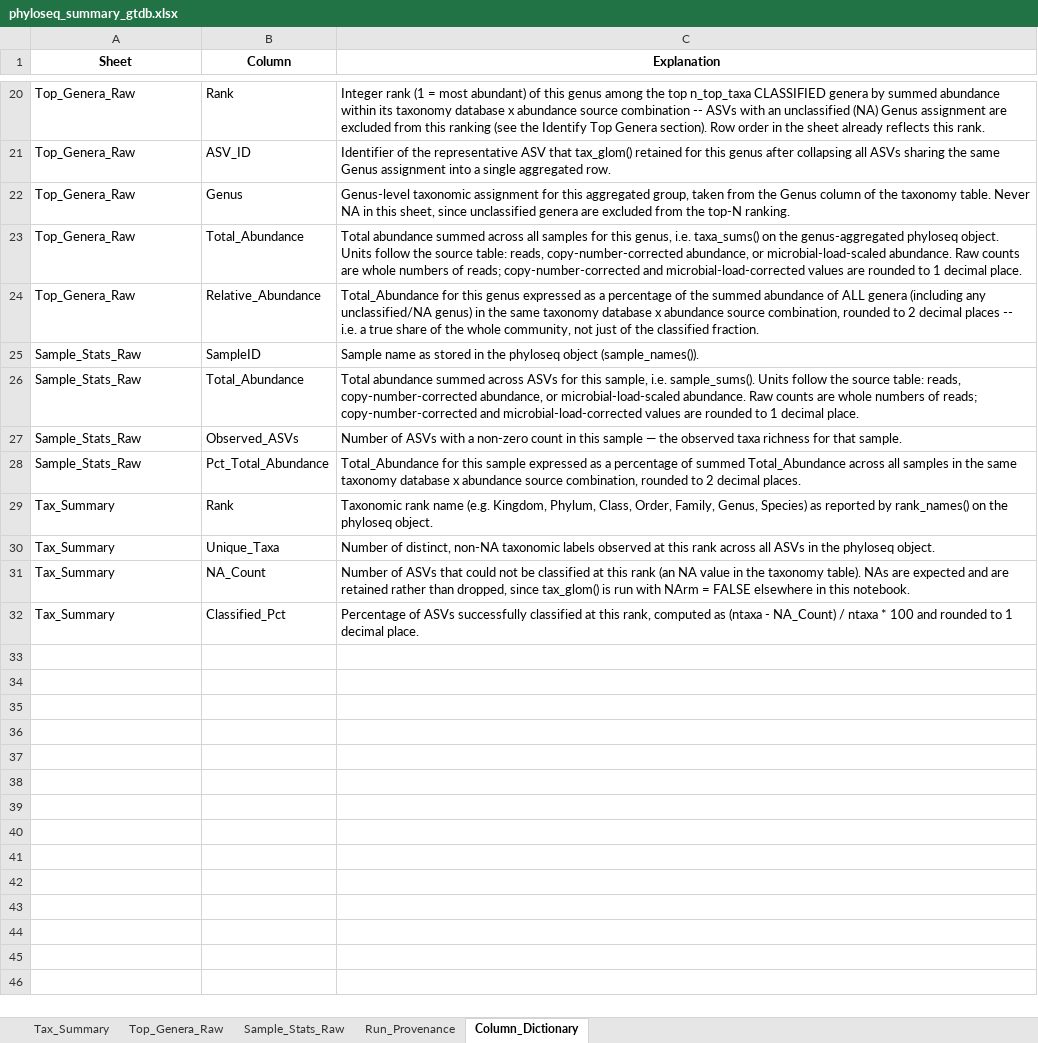
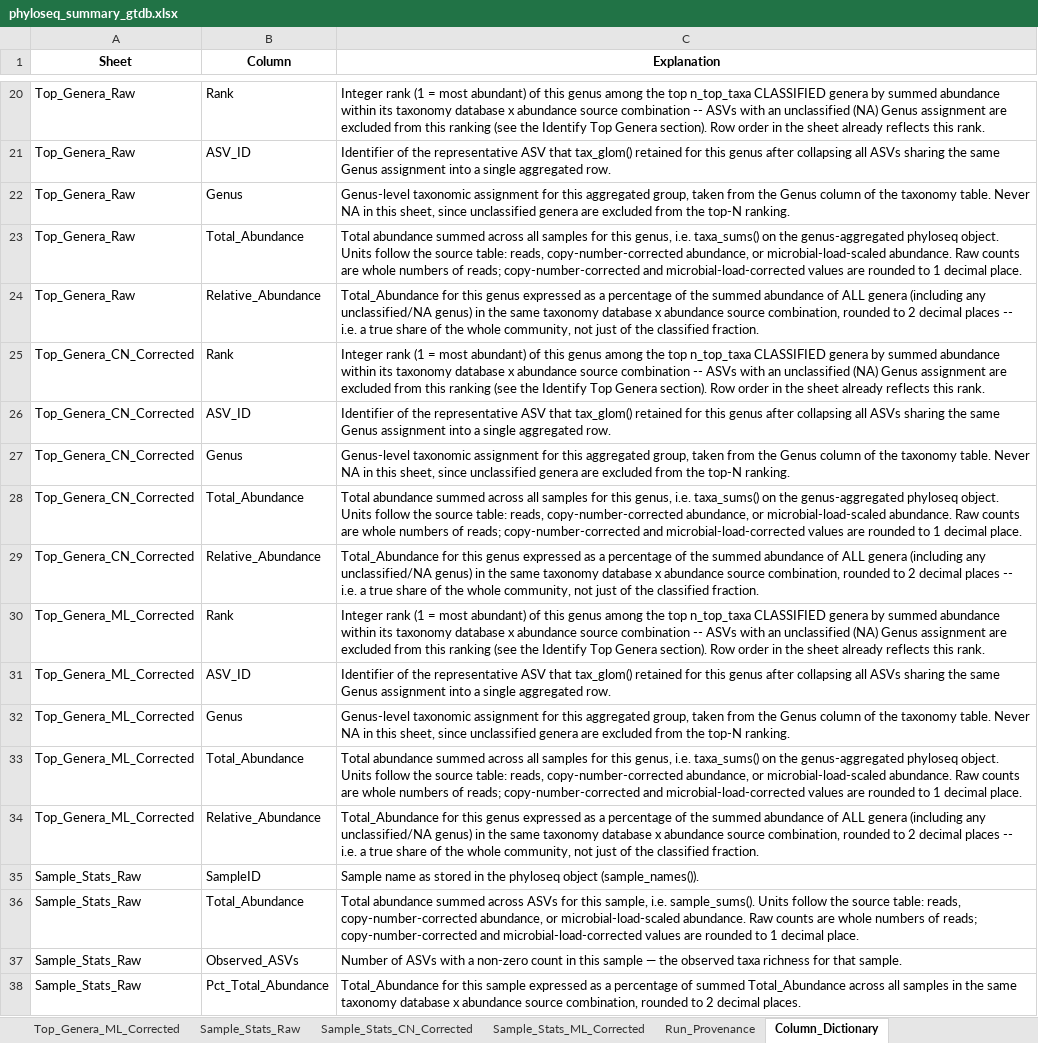
Before and after one commit to changlabs/DADA2_16S_Illumina_PairedEnd_Workflow, an Excel workbook: example/reference_results/9_phyloseq_object/GTDB/phyloseq_summary_gtdb.xlsx, sheet Column_Dictionary, drawn as a sheet; only a part is shown, gaps mark what is left out; the shorter side is filled out with more unchanged rows; values as stored, in another font and other column widths than the file's, no borders; table styles not drawn; the diff covers the shown part only; the diff names each change by its address in the sheet, - before the commit and + after, or states it on an @@ line.

Commit message:
Add synthetic cell-count example and QMP outputs

```diff
--- a/example/reference_results/9_phyloseq_object/GTDB/phyloseq_summary_gtdb.xlsx (sheet Column_Dictionary)
+++ b/example/reference_results/9_phyloseq_object/GTDB/phyloseq_summary_gtdb.xlsx (sheet Column_Dictionary)
+sheet tab: Top_Genera_ML_Corrected
+sheet tab: Sample_Stats_CN_Corrected
+sheet tab: Sample_Stats_ML_Corrected
+row 25: Top_Genera_CN_Corrected | Rank | Integer rank (1 = most abundant) of this genus among the top n_top_taxa CLASSIFIED genera by summed abundance within its taxonomy database x abundance source combination -- ASVs with an unclassified (NA) Genus assignment are excluded from this ranking (see the Identify Top Genera section). Row order in the sheet already reflects this rank.
+row 26: Top_Genera_CN_Corrected | ASV_ID | Identifier of the representative ASV that tax_glom() retained for this genus after collapsing all ASVs sharing the same Genus assignment into a single aggregated row.
+row 27: Top_Genera_CN_Corrected | Genus | Genus-level taxonomic assignment for this aggregated group, taken from the Genus column of the taxonomy table. Never NA in this sheet, since unclassified genera are excluded from the top-N ranking.
+row 28: Top_Genera_CN_Corrected | Total_Abundance | Total abundance summed across all samples for this genus, i.e. taxa_sums() on the genus-aggregated phyloseq object. Units follow the source table: reads, copy-number-corrected abundance, or microbial-load-scaled abundance. Raw counts are whole numbers of reads; copy-number-corrected and microbial-load-corrected values are rounded to 1 decimal place.
+row 29: Top_Genera_CN_Corrected | Relative_Abundance | Total_Abundance for this genus expressed as a percentage of the summed abundance of ALL genera (including any unclassified/NA genus) in the same taxonomy database x abundance source combination, rounded to 2 decimal places -- i.e. a true share of the whole community, not just of the classified fraction.
+row 30: Top_Genera_ML_Corrected | Rank | Integer rank (1 = most abundant) of this genus among the top n_top_taxa CLASSIFIED genera by summed abundance within its taxonomy database x abundance source combination -- ASVs with an unclassified (NA) Genus assignment are excluded from this ranking (see the Identify Top Genera section). Row order in the sheet already reflects this rank.
+row 31: Top_Genera_ML_Corrected | ASV_ID | Identifier of the representative ASV that tax_glom() retained for this genus after collapsing all ASVs sharing the same Genus assignment into a single aggregated row.
+row 32: Top_Genera_ML_Corrected | Genus | Genus-level taxonomic assignment for this aggregated group, taken from the Genus column of the taxonomy table. Never NA in this sheet, since unclassified genera are excluded from the top-N ranking.
+row 33: Top_Genera_ML_Corrected | Total_Abundance | Total abundance summed across all samples for this genus, i.e. taxa_sums() on the genus-aggregated phyloseq object. Units follow the source table: reads, copy-number-corrected abundance, or microbial-load-scaled abundance. Raw counts are whole numbers of reads; copy-number-corrected and microbial-load-corrected values are rounded to 1 decimal place.
+row 34: Top_Genera_ML_Corrected | Relative_Abundance | Total_Abundance for this genus expressed as a percentage of the summed abundance of ALL genera (including any unclassified/NA genus) in the same taxonomy database x abundance source combination, rounded to 2 decimal places -- i.e. a true share of the whole community, not just of the classified fraction.
```
Also changed, not shown: 8 added rows elsewhere in this sheet, sheet Run_Provenance, sheet Top_Genera_Raw, sheet Tax_Summary, other sheet tabs, 18 other files.
